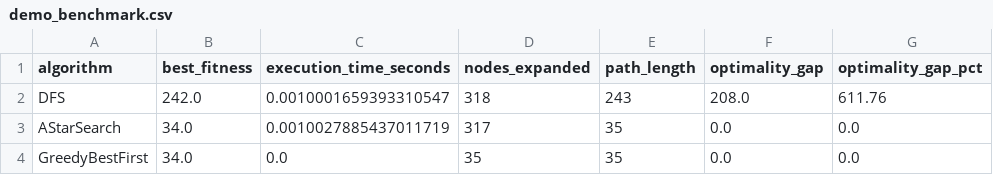
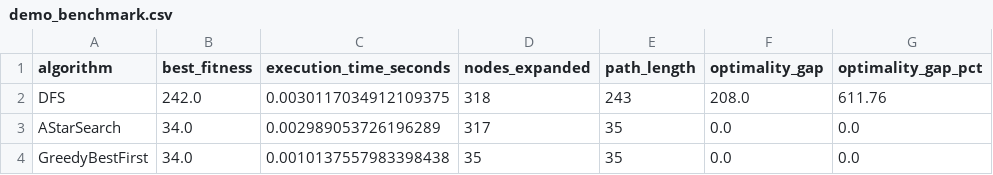
Before and after one commit to htham-eituc/AI1_search-algorithms, a CSV file: src/notebooks/demo_benchmark.csv, drawn as a sheet.

```diff
--- a/src/notebooks/demo_benchmark.csv
+++ b/src/notebooks/demo_benchmark.csv
@@ -1,4 +1,4 @@
 algorithm,best_fitness,execution_time_seconds,nodes_expanded,path_length,optimality_gap,optimality_gap_pct
-DFS,242.0,0.0010001659393310547,318,243,208.0,611.76
-AStarSearch,34.0,0.0010027885437011719,317,35,0.0,0.0
-GreedyBestFirst,34.0,0.0,35,35,0.0,0.0
+DFS,242.0,0.0030117034912109375,318,243,208.0,611.76
+AStarSearch,34.0,0.002989053726196289,317,35,0.0,0.0
+GreedyBestFirst,34.0,0.0010137557983398438,35,35,0.0,0.0
```
Also changed, not shown: src/notebooks/large_benchmark.csv, 5 other files.
